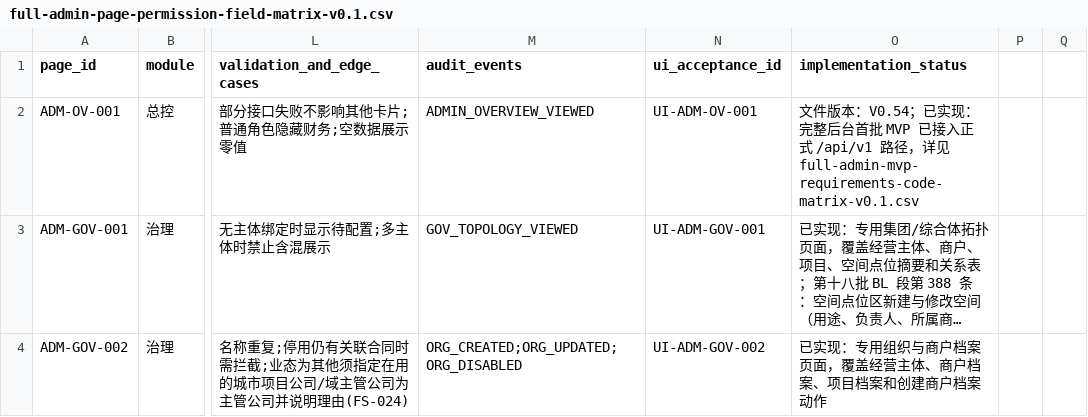
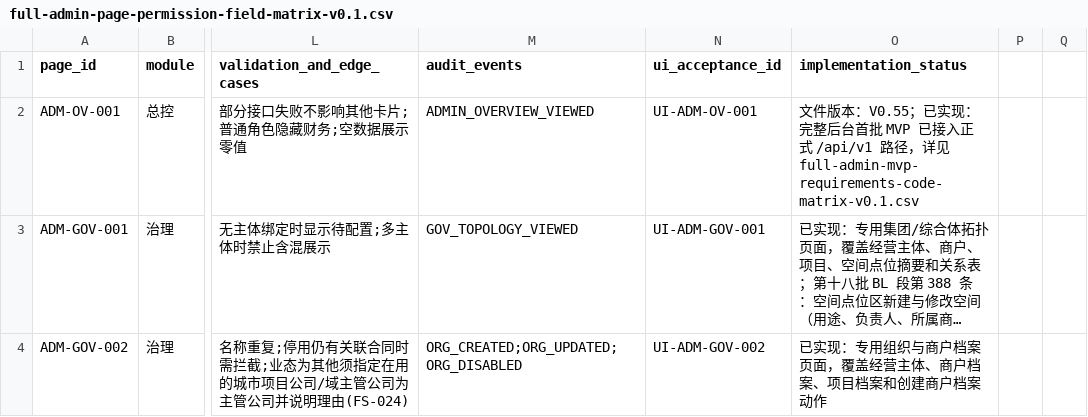
Before and after one commit to jxh1979/mall, a CSV file: docs/full-admin-page-permission-field-matrix-v0.1.csv, drawn as a sheet; only a part is shown, gaps mark what is left out; long unchanged cells end in …; the diff covers the shown part only; the diff names each change by its address in the sheet, - before the commit and + after, or states it on an @@ line.

```diff
--- a/docs/full-admin-page-permission-field-matrix-v0.1.csv
+++ b/docs/full-admin-page-permission-field-matrix-v0.1.csv
-O2 (implementation_status): …本：V0.54；已…
+O2 (implementation_status): …本：V0.55；已…
```
Also changed, not shown: 6 edited cells elsewhere in this file, docs/prd-audit/html-prd-coverage.csv, 28 other files.
